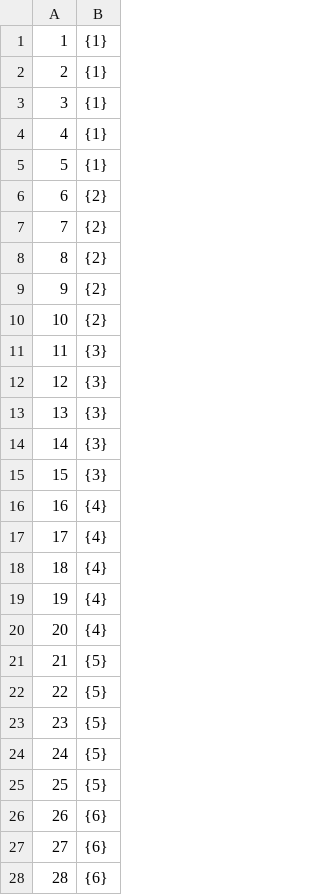
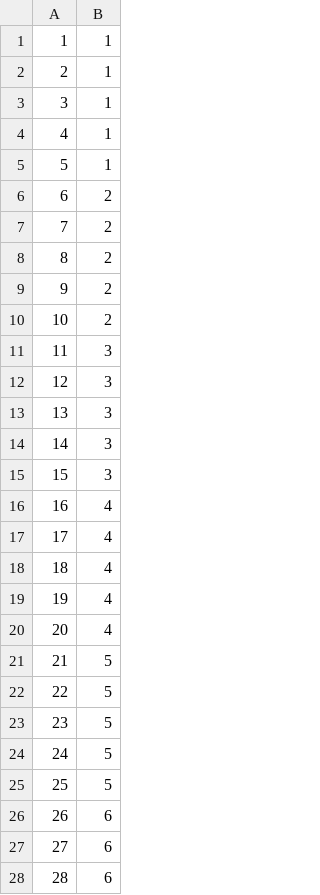
Before and after one commit to Peter-worm/SNARS-competition, a CSV file: RoguskiRobak/D1-UNC.csv, drawn as a sheet; only a part is shown; the diff covers the shown part only.

```diff
--- a/RoguskiRobak/D1-UNC.csv
+++ b/RoguskiRobak/D1-UNC.csv
@@ -1,28 +1,28 @@
-1,{1}
-2,{1}
-3,{1}
-4,{1}
-5,{1}
-6,{2}
-7,{2}
-8,{2}
-9,{2}
-10,{2}
-11,{3}
-12,{3}
-13,{3}
-14,{3}
-15,{3}
-16,{4}
-17,{4}
-18,{4}
-19,{4}
-20,{4}
-21,{5}
-22,{5}
-23,{5}
-24,{5}
-25,{5}
-26,{6}
-27,{6}
-28,{6}
+1,1
+2,1
+3,1
+4,1
+5,1
+6,2
+7,2
+8,2
+9,2
+10,2
+11,3
+12,3
+13,3
+14,3
+15,3
+16,4
+17,4
+18,4
+19,4
+20,4
+21,5
+22,5
+23,5
+24,5
+25,5
+26,6
+27,6
+28,6
```
Also changed, not shown: 97 edited cells elsewhere in this file, RoguskiRobak/D2-K=7.csv, RoguskiRobak/D2-UNC.csv, 3 other files.
